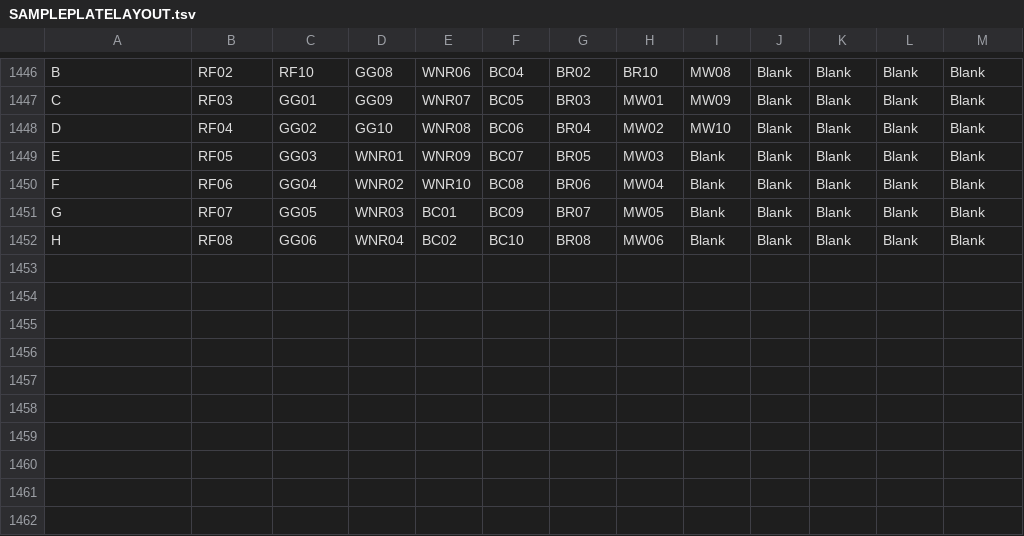
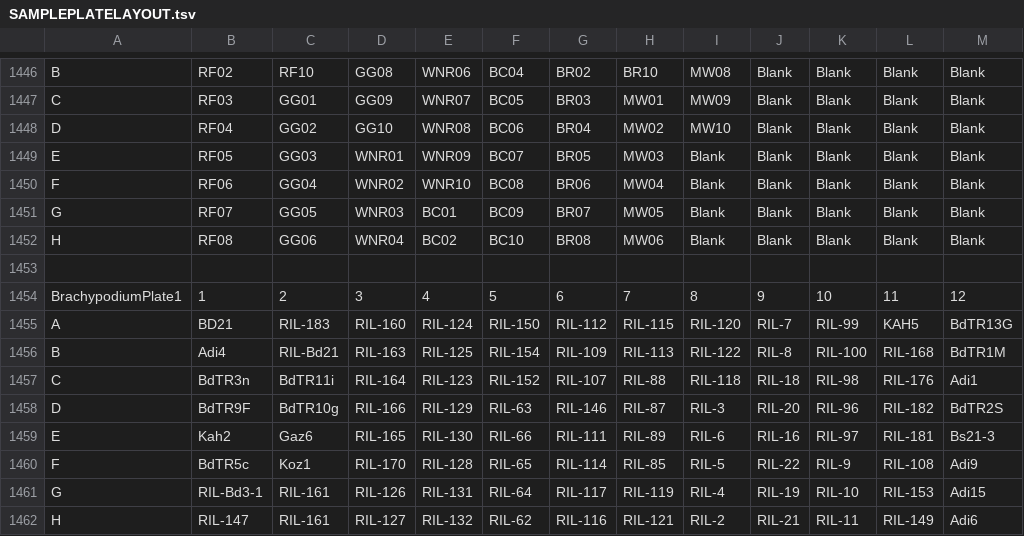
Before and after one commit to borevitzlab/brachy-genotyping, a TSV file: metadata/original-metadata/SAMPLEPLATELAYOUT.tsv, drawn as a sheet; only a part is shown, gaps mark what is left out; the diff names each change by its address in the sheet, - before the commit and + after, or states it on an @@ line.

Commit message:
reformat all metadata, bringing in Bd plate 1

```diff
--- a/metadata/original-metadata/SAMPLEPLATELAYOUT.tsv
+++ b/metadata/original-metadata/SAMPLEPLATELAYOUT.tsv
+row 1453: (empty)
+row 1454: BrachypodiumPlate1 | 1 | 2 | 3 | 4 | 5 | 6 | 7 | 8 | 9 | 10 | 11 | 12
+row 1455: A | BD21 | RIL-183 | RIL-160 | RIL-124 | RIL-150 | RIL-112 | RIL-115 | RIL-120 | RIL-7 | RIL-99 | KAH5 | BdTR13G
+row 1456: B | Adi4 | RIL-Bd21 | RIL-163 | RIL-125 | RIL-154 | RIL-109 | RIL-113 | RIL-122 | RIL-8 | RIL-100 | RIL-168 | BdTR1M
+row 1457: C | BdTR3n | BdTR11i | RIL-164 | RIL-123 | RIL-152 | RIL-107 | RIL-88 | RIL-118 | RIL-18 | RIL-98 | RIL-176 | Adi1
+row 1458: D | BdTR9F | BdTR10g | RIL-166 | RIL-129 | RIL-63 | RIL-146 | RIL-87 | RIL-3 | RIL-20 | RIL-96 | RIL-182 | BdTR2S
+row 1459: E | Kah2 | Gaz6 | RIL-165 | RIL-130 | RIL-66 | RIL-111 | RIL-89 | RIL-6 | RIL-16 | RIL-97 | RIL-181 | Bs21-3
+row 1460: F | BdTR5c | Koz1 | RIL-170 | RIL-128 | RIL-65 | RIL-114 | RIL-85 | RIL-5 | RIL-22 | RIL-9 | RIL-108 | Adi9
+row 1461: G | RIL-Bd3-1 | RIL-161 | RIL-126 | RIL-131 | RIL-64 | RIL-117 | RIL-119 | RIL-4 | RIL-19 | RIL-10 | RIL-153 | Adi15
+row 1462: H | RIL-147 | RIL-161 | RIL-127 | RIL-132 | RIL-62 | RIL-116 | RIL-121 | RIL-2 | RIL-21 | RIL-11 | RIL-149 | Adi6
```
Also changed, not shown: 4 other files.
